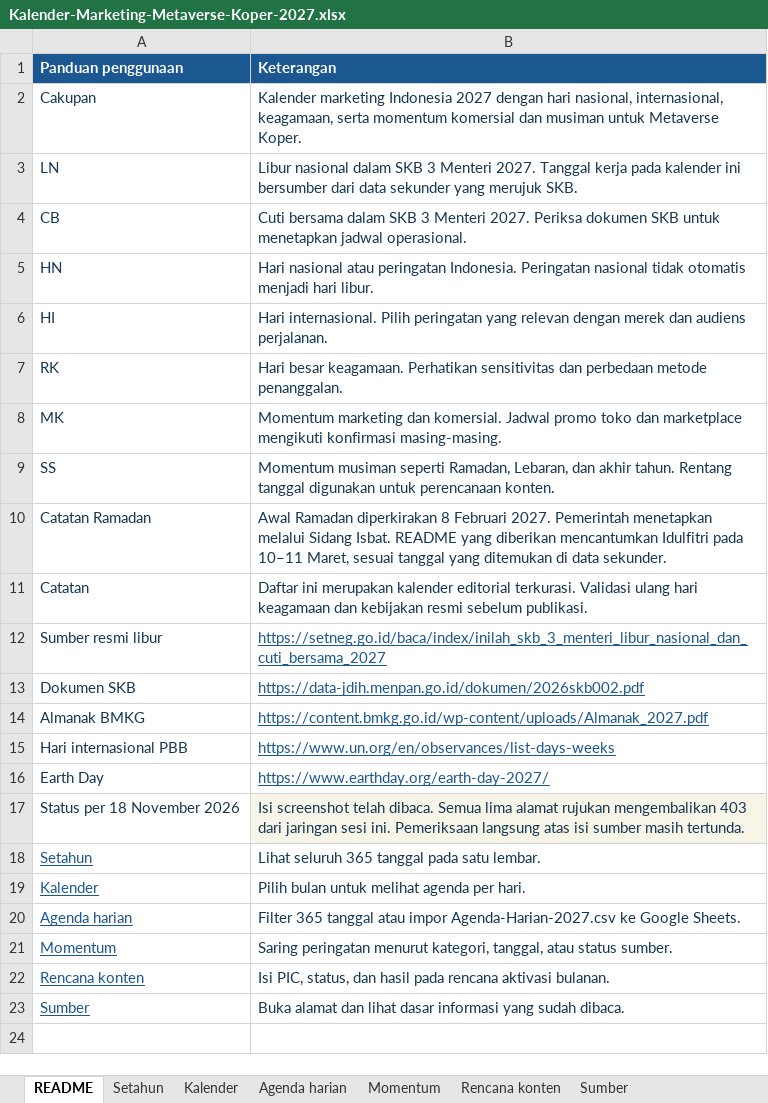
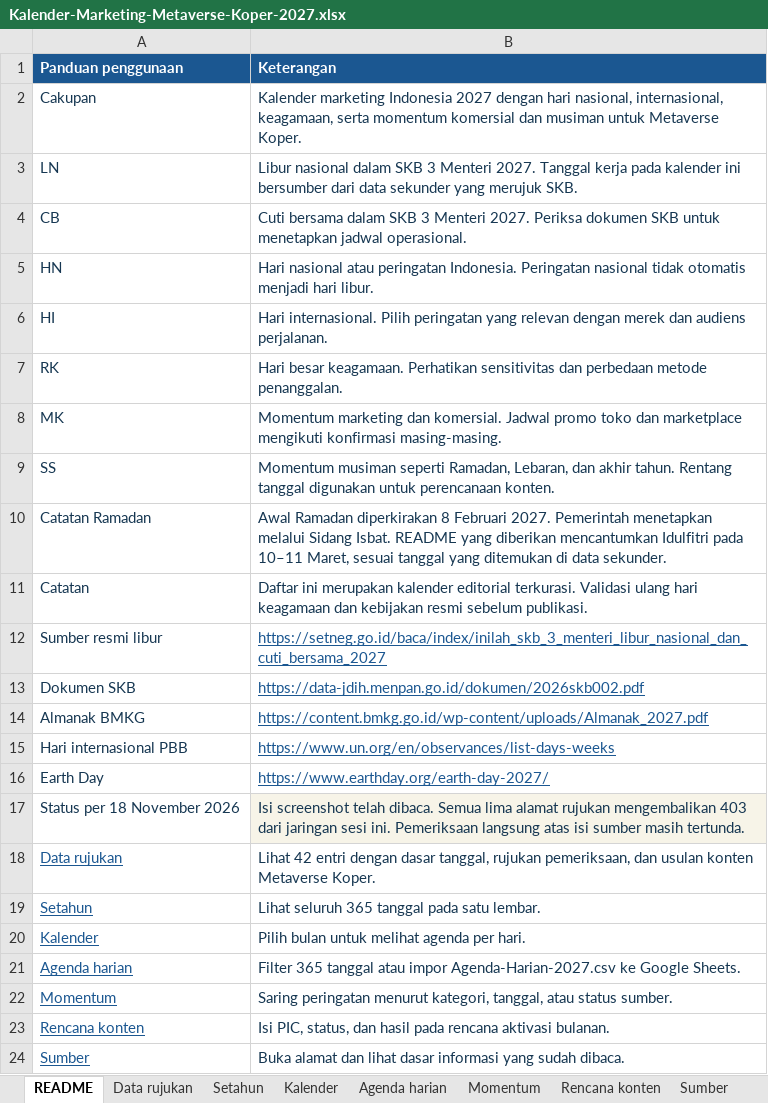
Before and after one commit to Vaanzieeyy/van-projects, an Excel workbook: marketing-calendar-2027/visual/Kalender-Marketing-Metaverse-Koper-2027.xlsx, sheet README, drawn as a sheet; values as stored, in another font and other column widths than the file's, no borders; the diff names each change by its address in the sheet, - before the commit and + after, or states it on an @@ line.

```diff
--- a/marketing-calendar-2027/visual/Kalender-Marketing-Metaverse-Koper-2027.xlsx (sheet README)
+++ b/marketing-calendar-2027/visual/Kalender-Marketing-Metaverse-Koper-2027.xlsx (sheet README)
+sheet tab: Data rujukan
+row 18: Data rujukan | Lihat 42 entri dengan dasar tanggal, rujukan pemeriksaan, dan usulan konten Metaverse Koper.
```
Also changed, not shown: 2 other files.
